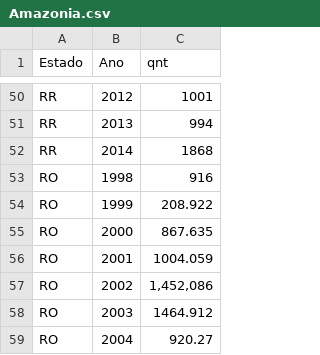
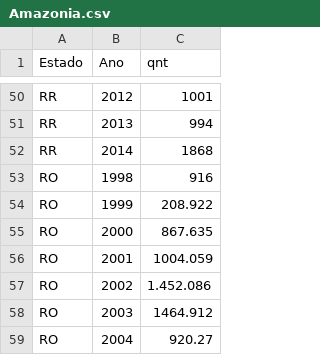
Before and after one commit to Arthrok/cerrado, a CSV file: Amazonia.csv, drawn as a sheet; only a part is shown, gaps mark what is left out.

Commit message:
Update Amazonia.csv

```diff
--- a/Amazonia.csv
+++ b/Amazonia.csv
@@ -56,3 +56,3 @@
 "RO","2001","1004.059"
-"RO","2002","1,452,086"
+"RO","2002","1.452.086"
 "RO","2003","1464.912"
```
